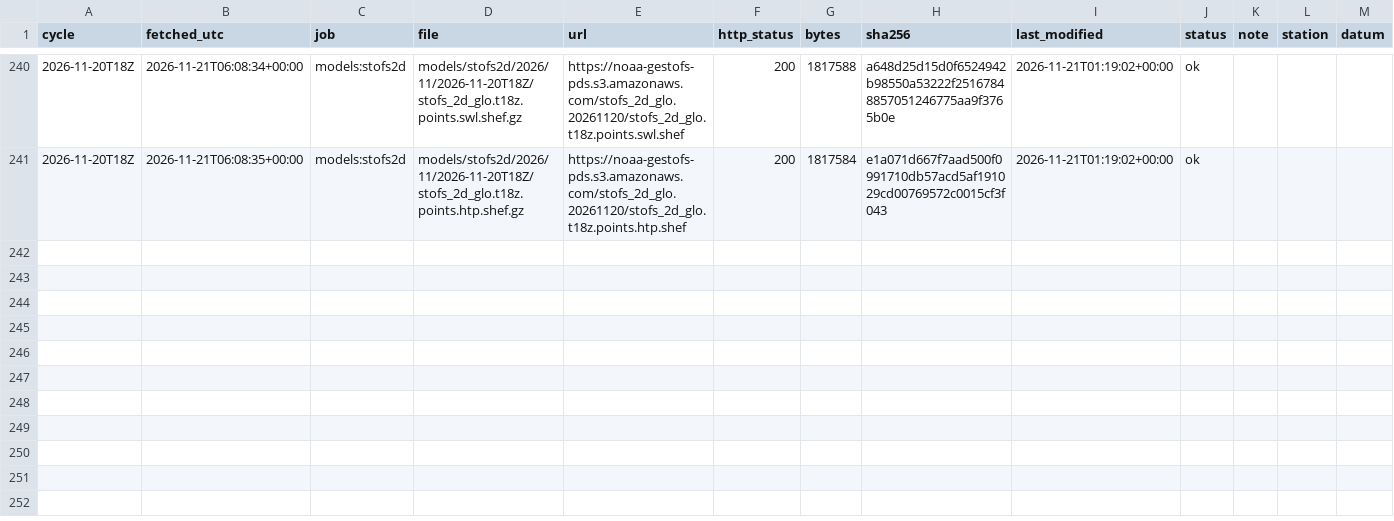
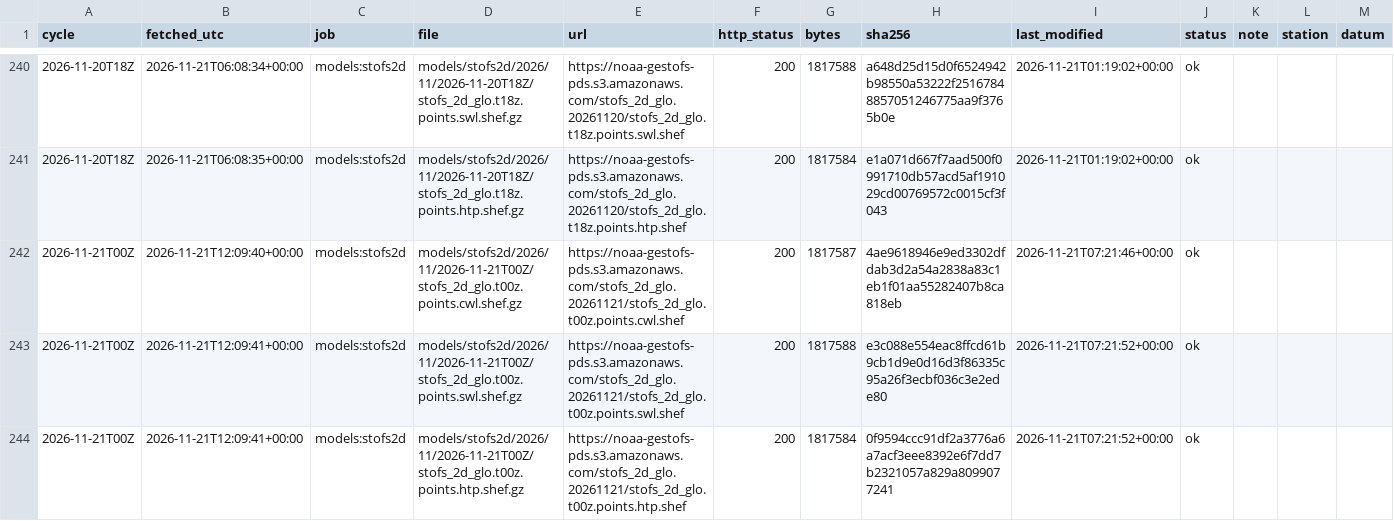
Before and after one commit to DerekLoftis/tidewatch_archive, a CSV file: data/index/models_stofs2d/2026-11.csv, drawn as a sheet; only a part is shown, gaps mark what is left out; rows hold the shown columns only; the diff names each change by its address in the sheet, - before the commit and + after, or states it on an @@ line.

```diff
--- a/data/index/models_stofs2d/2026-11.csv
+++ b/data/index/models_stofs2d/2026-11.csv
+row 242: 2026-11-21T00Z | 2026-11-21T12:09:40+00:00 | models:stofs2d | models/stofs2d/2026/11/2026-11-21T00Z/stofs_2d_glo.t00z.points.cwl.shef.gz | https://noaa-gestofs-pds.s3.amazonaws.com/stofs_2d_glo.20261121/stofs_2d_glo.t00z.points.cwl.shef | 200 | 1817587 | 4ae9618946e9ed3302dfdab3d2a54a2838a83c1eb1f01aa55282407b8ca818eb | 2026-11-21T07:21:46+00:00 | ok
+row 243: 2026-11-21T00Z | 2026-11-21T12:09:41+00:00 | models:stofs2d | models/stofs2d/2026/11/2026-11-21T00Z/stofs_2d_glo.t00z.points.swl.shef.gz | https://noaa-gestofs-pds.s3.amazonaws.com/stofs_2d_glo.20261121/stofs_2d_glo.t00z.points.swl.shef | 200 | 1817588 | e3c088e554eac8ffcd61b9cb1d9e0d16d3f86335c95a26f3ecbf036c3e2ede80 | 2026-11-21T07:21:52+00:00 | ok
+row 244: 2026-11-21T00Z | 2026-11-21T12:09:41+00:00 | models:stofs2d | models/stofs2d/2026/11/2026-11-21T00Z/stofs_2d_glo.t00z.points.htp.shef.gz | https://noaa-gestofs-pds.s3.amazonaws.com/stofs_2d_glo.20261121/stofs_2d_glo.t00z.points.htp.shef | 200 | 1817584 | 0f9594ccc91df2a3776a6a7acf3eee8392e6f7dd7b2321057a829a8099077241 | 2026-11-21T07:21:52+00:00 | ok
```
Also changed, not shown: data/index/models/2026-11.csv, data/index/models_cbofs/2026-11.csv, 8 other files.
